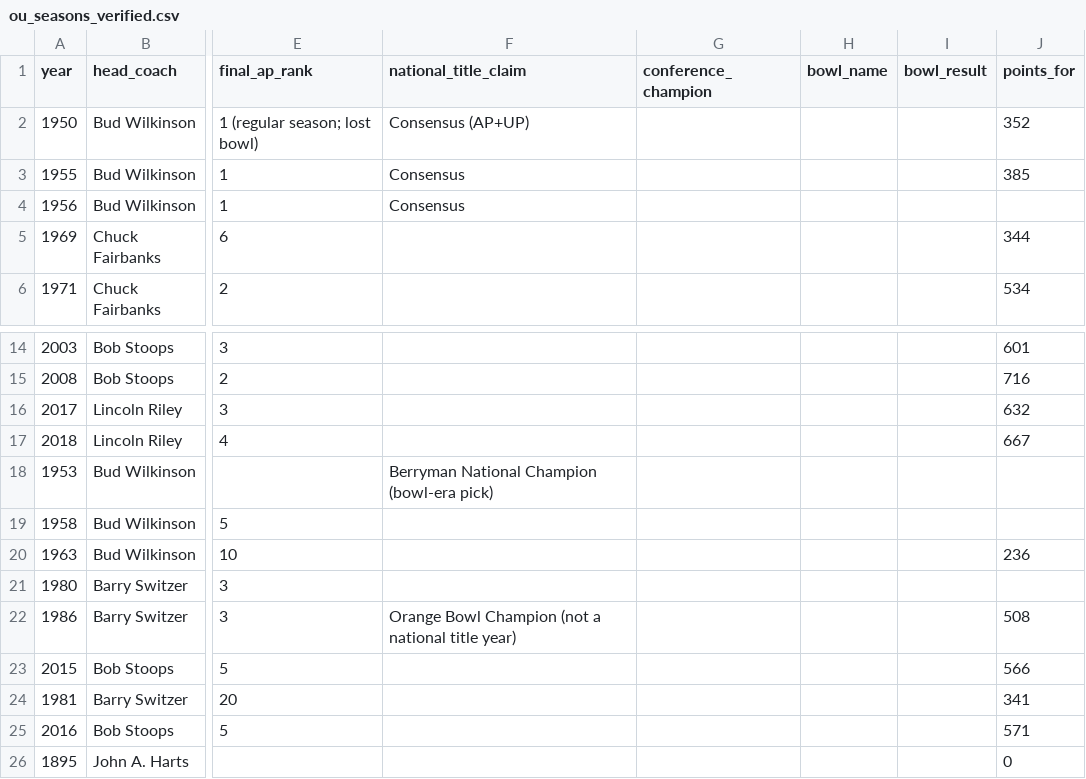
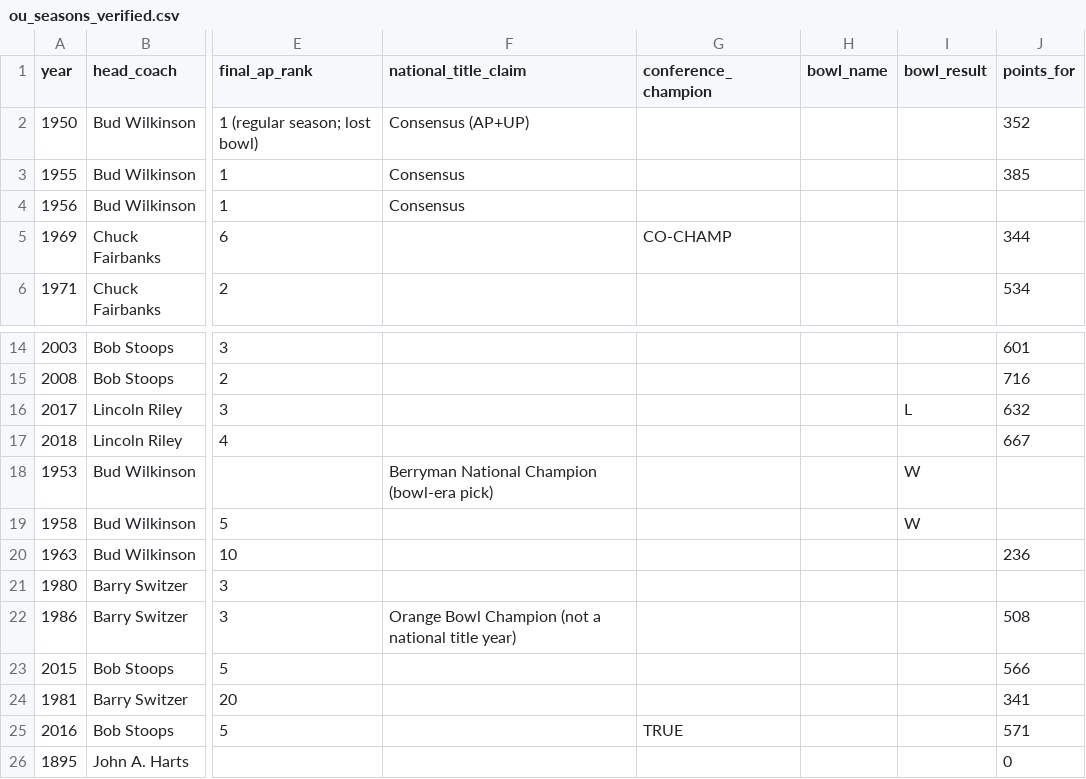
Before and after one commit to LesFromagers/Senanque, a CSV file: data/heisman-ledger/ou_seasons_verified.csv, drawn as a sheet; only a part is shown, gaps mark what is left out; the diff names each change by its address in the sheet, - before the commit and + after, or states it on an @@ line.

```diff
--- a/data/heisman-ledger/ou_seasons_verified.csv
+++ b/data/heisman-ledger/ou_seasons_verified.csv
-G5 (conference_champion): (empty)
+G5 (conference_champion): CO-CHAMP
-I16 (bowl_result): (empty)
+I16 (bowl_result): L
-I18:I19 (bowl_result): (empty)
+I18:I19 (bowl_result): W
-G25 (conference_champion): (empty)
+G25 (conference_champion): TRUE
```
Also changed, not shown: data/heisman-ledger/master/master_seasons.csv, data/heisman-ledger/pulled/seasons_wikipedia.csv, 4 other files.
